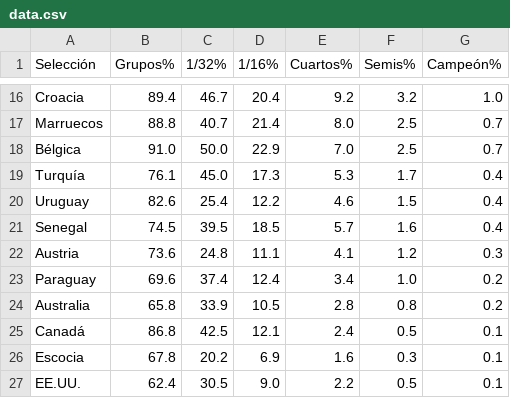
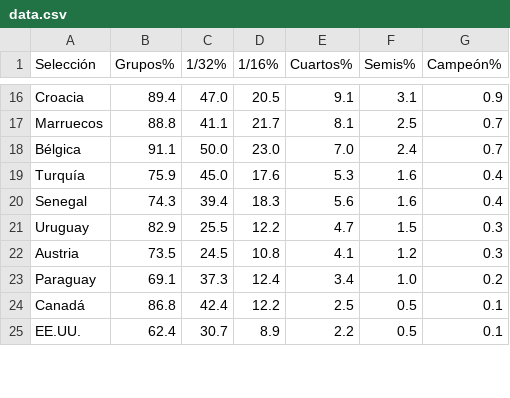
Before and after one commit to mikedataspain/mundial-elo, a CSV file: data.csv, drawn as a sheet; only a part is shown, gaps mark what is left out; removed rows and columns are numbered as before the commit, all else as after; the diff covers the shown part only; the diff names each change by its address in the sheet, - before the commit and + after, or states it on an @@ line.

```diff
--- a/data.csv
+++ b/data.csv
-C16 (1/32%): 46.7
+C16 (1/32%): 47.0
-D16 (1/16%): 20.4
+D16 (1/16%): 20.5
-E16 (Cuartos%): 9.2
+E16 (Cuartos%): 9.1
-F16 (Semis%): 3.2
+F16 (Semis%): 3.1
-G16 (Campeón%): 1.0
+G16 (Campeón%): 0.9
-C17 (1/32%): 40.7
+C17 (1/32%): 41.1
-D17 (1/16%): 21.4
+D17 (1/16%): 21.7
-E17 (Cuartos%): 8.0
+E17 (Cuartos%): 8.1
-B18 (Grupos%): 91.0
+B18 (Grupos%): 91.1
-D18 (1/16%): 22.9
+D18 (1/16%): 23.0
-F18 (Semis%): 2.5
+F18 (Semis%): 2.4
-B19 (Grupos%): 76.1
+B19 (Grupos%): 75.9
-D19 (1/16%): 17.3
+D19 (1/16%): 17.6
-F19 (Semis%): 1.7
+F19 (Semis%): 1.6
-row 20: Uruguay | 82.6 | 25.4 | 12.2 | 4.6 | 1.5 | 0.4
-B20 (Grupos%): 74.5
+B20 (Grupos%): 74.3
-C20 (1/32%): 39.5
+C20 (1/32%): 39.4
-D20 (1/16%): 18.5
+D20 (1/16%): 18.3
-E20 (Cuartos%): 5.7
+E20 (Cuartos%): 5.6
+row 21: Uruguay | 82.9 | 25.5 | 12.2 | 4.7 | 1.5 | 0.3
-B22 (Grupos%): 73.6
+B22 (Grupos%): 73.5
-C22 (1/32%): 24.8
+C22 (1/32%): 24.5
-D22 (1/16%): 11.1
+D22 (1/16%): 10.8
-B23 (Grupos%): 69.6
+B23 (Grupos%): 69.1
-C23 (1/32%): 37.4
+C23 (1/32%): 37.3
-row 24: Australia | 65.8 | 33.9 | 10.5 | 2.8 | 0.8 | 0.2
-C24 (1/32%): 42.5
+C24 (1/32%): 42.4
-D24 (1/16%): 12.1
+D24 (1/16%): 12.2
-E24 (Cuartos%): 2.4
+E24 (Cuartos%): 2.5
-row 26: Escocia | 67.8 | 20.2 | 6.9 | 1.6 | 0.3 | 0.1
-C25 (1/32%): 30.5
+C25 (1/32%): 30.7
-D25 (1/16%): 9.0
+D25 (1/16%): 8.9
```
Also changed, not shown: 2 added rows and 109 edited cells elsewhere in this file, 1 other file.
